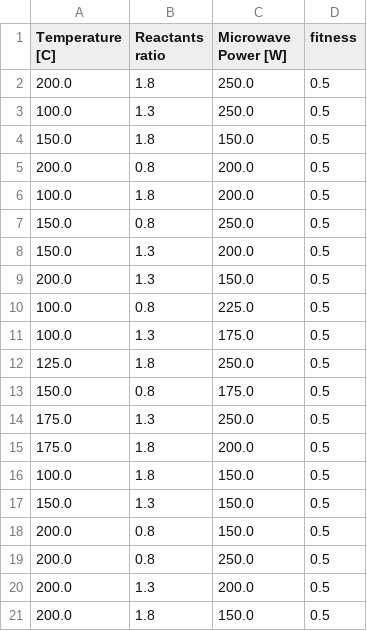
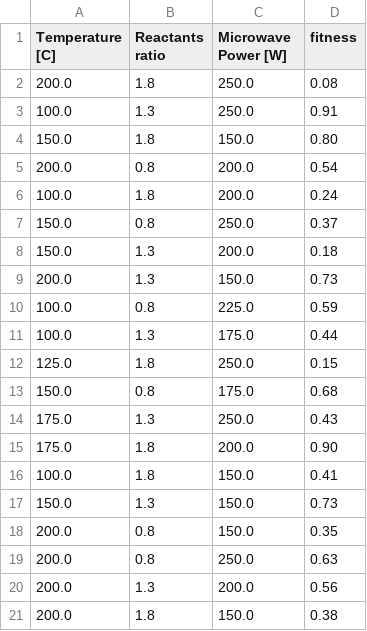
Before and after one commit to materialscloud-org/sycofinder, a CSV file: sample_data/diverse_set.csv, drawn as a sheet.

```diff
--- a/sample_data/diverse_set.csv
+++ b/sample_data/diverse_set.csv
@@ -1,21 +1,21 @@
 Temperature [C],Reactants ratio,Microwave Power [W],fitness
-200.0,1.8,250.0,0.5
-100.0,1.3,250.0,0.5
-150.0,1.8,150.0,0.5
-200.0,0.8,200.0,0.5
-100.0,1.8,200.0,0.5
-150.0,0.8,250.0,0.5
-150.0,1.3,200.0,0.5
-200.0,1.3,150.0,0.5
-100.0,0.8,225.0,0.5
-100.0,1.3,175.0,0.5
-125.0,1.8,250.0,0.5
-150.0,0.8,175.0,0.5
-175.0,1.3,250.0,0.5
-175.0,1.8,200.0,0.5
-100.0,1.8,150.0,0.5
-150.0,1.3,150.0,0.5
-200.0,0.8,150.0,0.5
-200.0,0.8,250.0,0.5
-200.0,1.3,200.0,0.5
-200.0,1.8,150.0,0.5
+200.0,1.8,250.0,0.08
+100.0,1.3,250.0,0.91
+150.0,1.8,150.0,0.80
+200.0,0.8,200.0,0.54
+100.0,1.8,200.0,0.24
+150.0,0.8,250.0,0.37
+150.0,1.3,200.0,0.18
+200.0,1.3,150.0,0.73
+100.0,0.8,225.0,0.59
+100.0,1.3,175.0,0.44
+125.0,1.8,250.0,0.15
+150.0,0.8,175.0,0.68
+175.0,1.3,250.0,0.43
+175.0,1.8,200.0,0.90
+100.0,1.8,150.0,0.41
+150.0,1.3,150.0,0.73
+200.0,0.8,150.0,0.35
+200.0,0.8,250.0,0.63
+200.0,1.3,200.0,0.56
+200.0,1.8,150.0,0.38
```
Also changed, not shown: 6 other files.
